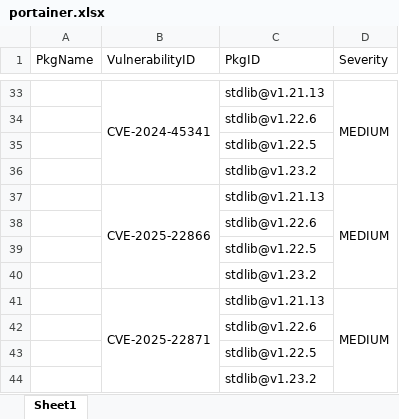
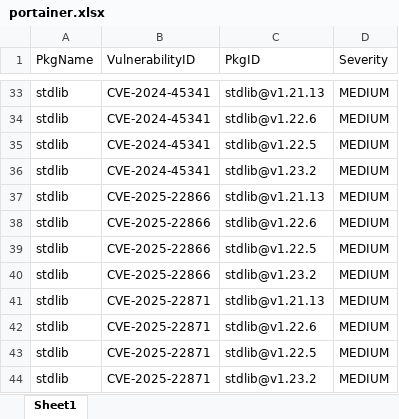
Before and after one commit to kullkay/NEXIGN, an Excel workbook: part1/portainer.xlsx, sheet Sheet1, drawn as a sheet; only a part is shown, gaps mark what is left out; values as stored, in another font and other column widths than the file's, no cell formats; removed rows and columns are numbered as before the commit, all else as after; the diff covers the shown part only; the diff names each change by its address in the sheet, - before the commit and + after, or states it on an @@ line.

```diff
--- a/part1/portainer.xlsx (sheet Sheet1)
+++ b/part1/portainer.xlsx (sheet Sheet1)
-A33 (PkgName): (empty)
+A33 (PkgName): stdlib
-B33:B36 merged
-D33:D36 merged
-row 34:  |  | stdlib@v1.22.6
-row 35:  |  | stdlib@v1.22.5
-row 36:  |  | stdlib@v1.23.2
+row 34: stdlib | CVE-2024-45341 | stdlib@v1.22.6 | MEDIUM
+row 35: stdlib | CVE-2024-45341 | stdlib@v1.22.5 | MEDIUM
+row 36: stdlib | CVE-2024-45341 | stdlib@v1.23.2 | MEDIUM
-A37 (PkgName): (empty)
+A37 (PkgName): stdlib
-B37:B40 merged
-D37:D40 merged
-row 38:  |  | stdlib@v1.22.6
-row 39:  |  | stdlib@v1.22.5
-row 40:  |  | stdlib@v1.23.2
+row 38: stdlib | CVE-2025-22866 | stdlib@v1.22.6 | MEDIUM
+row 39: stdlib | CVE-2025-22866 | stdlib@v1.22.5 | MEDIUM
+row 40: stdlib | CVE-2025-22866 | stdlib@v1.23.2 | MEDIUM
-A41 (PkgName): (empty)
+A41 (PkgName): stdlib
-B41:B44 merged
-D41:D44 merged
-row 42:  |  | stdlib@v1.22.6
-row 43:  |  | stdlib@v1.22.5
-row 44:  |  | stdlib@v1.23.2
+row 42: stdlib | CVE-2025-22871 | stdlib@v1.22.6 | MEDIUM
+row 43: stdlib | CVE-2025-22871 | stdlib@v1.22.5 | MEDIUM
+row 44: stdlib | CVE-2025-22871 | stdlib@v1.23.2 | MEDIUM
```
Also changed, not shown: 16 added rows, 16 removed rows, 7 edited cells and merged cells elsewhere in this sheet, cell formats, part1/portainer_vulns_itog.xlsx, 4 other files.
